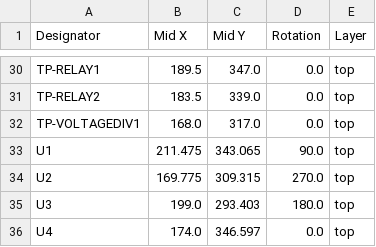
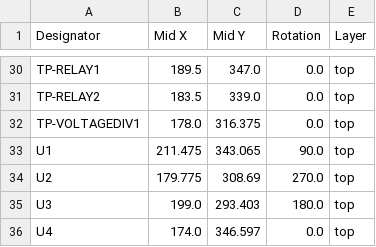
Before and after one commit to chrocket/B-HeaterDelay, a CSV file: B+ Delay/production/positions.csv, drawn as a sheet; only a part is shown, gaps mark what is left out; the diff covers the shown part only.

```diff
--- a/B+ Delay/production/positions.csv
+++ b/B+ Delay/production/positions.csv
@@ -31,5 +31,5 @@ TP-RELAY1,189.5,347.0,0.0,top
 TP-RELAY2,183.5,339.0,0.0,top
-TP-VOLTAGEDIV1,168.0,317.0,0.0,top
+TP-VOLTAGEDIV1,178.0,316.375,0.0,top
 U1,211.475,343.065,90.0,top
-U2,169.775,309.315,270.0,top
+U2,179.775,308.69,270.0,top
 U3,199.0,293.403,180.0,top
```
Also changed, not shown: 32 edited cells elsewhere in this file, 7 other files.
